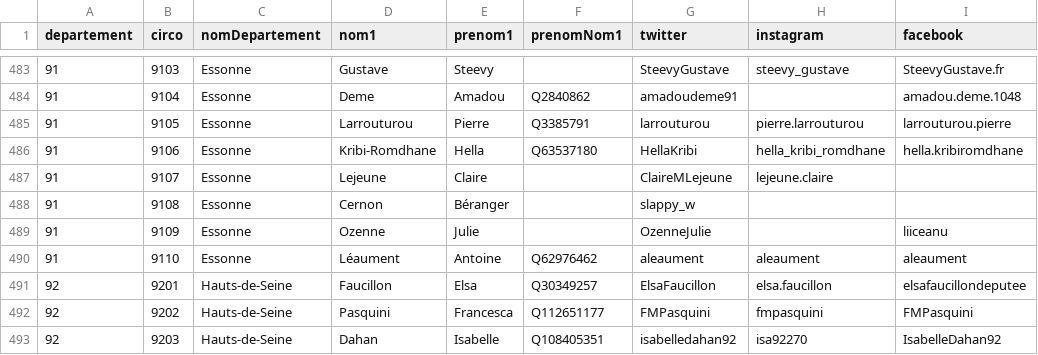
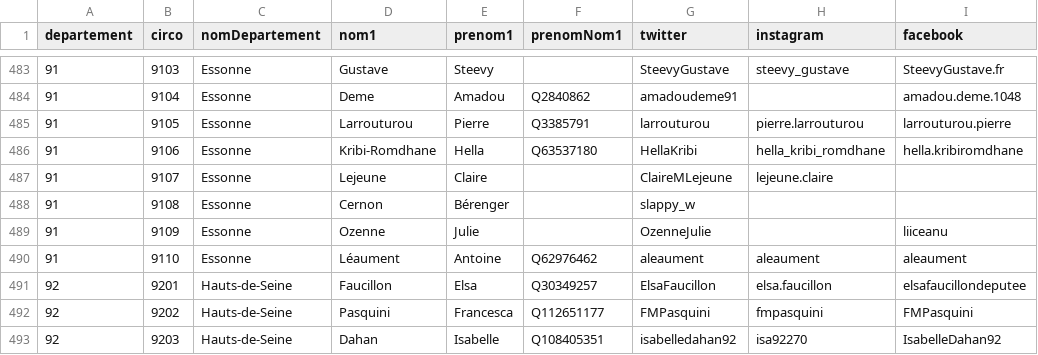
Before and after one commit to nouveau-front-populaire-decentralise/nouveau-front-populaire-legislatives-2024.fr, a CSV file: reconciled.csv, drawn as a sheet; only a part is shown, gaps mark what is left out; the diff names each change by its address in the sheet, - before the commit and + after, or states it on an @@ line.

```diff
--- a/reconciled.csv
+++ b/reconciled.csv
-E488 (prenom1): Béranger
+E488 (prenom1): Bérenger
```
Also changed, not shown: 18 other files.
